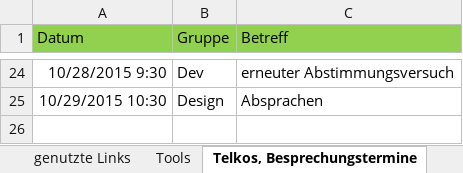
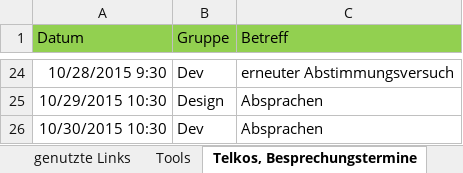
Before and after one commit to NoctivagusObitus/EinkaufsApp-Doku, an Excel workbook: Meetings/Doku/Struktur_Doku - 2015.10.12 - EinkaufsApp Übersicht bis dato - AK HD TE.xlsx, sheet Telkos, Besprechungstermine, drawn as a sheet; only a part is shown, gaps mark what is left out; values as stored, in another font and other column widths than the file's, no borders; the diff names each change by its address in the sheet, - before the commit and + after, or states it on an @@ line.

```diff
--- a/Meetings/Doku/Struktur_Doku - 2015.10.12 - EinkaufsApp Übersicht bis dato - AK HD TE.xlsx (sheet Telkos, Besprechungstermine)
+++ b/Meetings/Doku/Struktur_Doku - 2015.10.12 - EinkaufsApp Übersicht bis dato - AK HD TE.xlsx (sheet Telkos, Besprechungstermine)
+row 26: 10/30/2015 10:30 | Dev | Absprachen
```
Also changed, not shown: sheet Dev.
